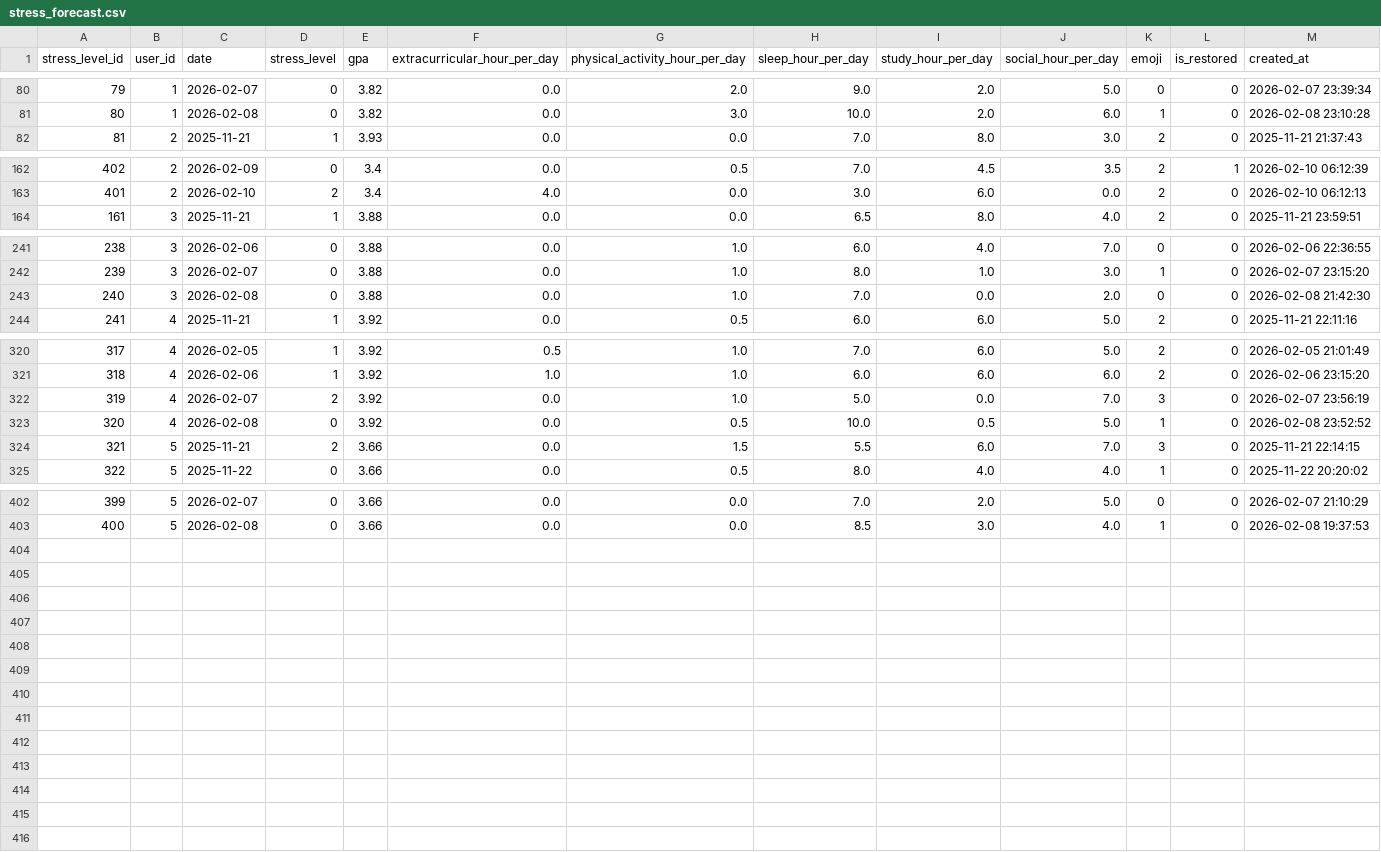
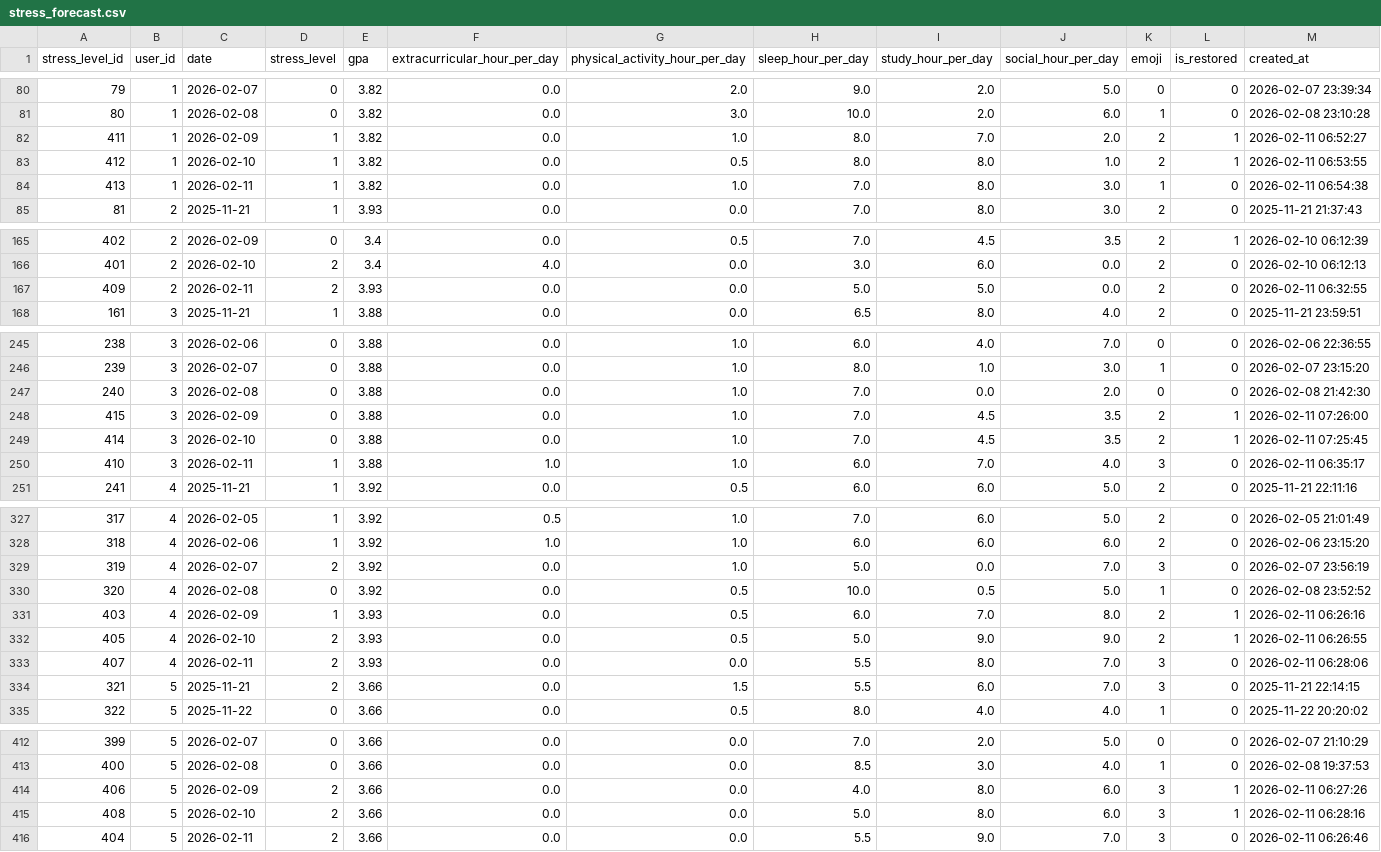
Before and after one commit to akbarekaputra01/nostressia, a CSV file: nostressia-machine-learning/Stress-Forecast/datasets/stress_forecast.csv, drawn as a sheet; only a part is shown, gaps mark what is left out.

```diff
--- a/nostressia-machine-learning/Stress-Forecast/datasets/stress_forecast.csv
+++ b/nostressia-machine-learning/Stress-Forecast/datasets/stress_forecast.csv
@@ -81,2 +81,5 @@ stress_level_id,user_id,date,stress_level,gpa,extracurricular_hour_per_day,physi
 80,1,2026-02-08,0,3.82,0.0,3.0,10.0,2.0,6.0,1,0,2026-02-08 23:10:28
+411,1,2026-02-09,1,3.82,0.0,1.0,8.0,7.0,2.0,2,1,2026-02-11 06:52:27
+412,1,2026-02-10,1,3.82,0.0,0.5,8.0,8.0,1.0,2,1,2026-02-11 06:53:55
+413,1,2026-02-11,1,3.82,0.0,1.0,7.0,8.0,3.0,1,0,2026-02-11 06:54:38
 81,2,2025-11-21,1,3.93,0.0,0.0,7.0,8.0,3.0,2,0,2025-11-21 21:37:43
@@ -163,2 +166,3 @@ stress_level_id,user_id,date,stress_level,gpa,extracurricular_hour_per_day,physi
 401,2,2026-02-10,2,3.4,4.0,0.0,3.0,6.0,0.0,2,0,2026-02-10 06:12:13
+409,2,2026-02-11,2,3.93,0.0,0.0,5.0,5.0,0.0,2,0,2026-02-11 06:32:55
 161,3,2025-11-21,1,3.88,0.0,0.0,6.5,8.0,4.0,2,0,2025-11-21 23:59:51
@@ -243,2 +247,5 @@ stress_level_id,user_id,date,stress_level,gpa,extracurricular_hour_per_day,physi
 240,3,2026-02-08,0,3.88,0.0,1.0,7.0,0.0,2.0,0,0,2026-02-08 21:42:30
+415,3,2026-02-09,0,3.88,0.0,1.0,7.0,4.5,3.5,2,1,2026-02-11 07:26:00
+414,3,2026-02-10,0,3.88,0.0,1.0,7.0,4.5,3.5,2,1,2026-02-11 07:25:45
+410,3,2026-02-11,1,3.88,1.0,1.0,6.0,7.0,4.0,3,0,2026-02-11 06:35:17
 241,4,2025-11-21,1,3.92,0.0,0.5,6.0,6.0,5.0,2,0,2025-11-21 22:11:16
@@ -323,2 +330,5 @@ stress_level_id,user_id,date,stress_level,gpa,extracurricular_hour_per_day,physi
 320,4,2026-02-08,0,3.92,0.0,0.5,10.0,0.5,5.0,1,0,2026-02-08 23:52:52
+403,4,2026-02-09,1,3.93,0.0,0.5,6.0,7.0,8.0,2,1,2026-02-11 06:26:16
+405,4,2026-02-10,2,3.93,0.0,0.5,5.0,9.0,9.0,2,1,2026-02-11 06:26:55
+407,4,2026-02-11,2,3.93,0.0,0.0,5.5,8.0,7.0,3,0,2026-02-11 06:28:06
 321,5,2025-11-21,2,3.66,0.0,1.5,5.5,6.0,7.0,3,0,2025-11-21 22:14:15
@@ -403 +413,4 @@ stress_level_id,user_id,date,stress_level,gpa,extracurricular_hour_per_day,physi
 400,5,2026-02-08,0,3.66,0.0,0.0,8.5,3.0,4.0,1,0,2026-02-08 19:37:53
+406,5,2026-02-09,2,3.66,0.0,0.0,4.0,8.0,6.0,3,1,2026-02-11 06:27:26
+408,5,2026-02-10,2,3.66,0.0,0.0,5.0,8.0,6.0,3,1,2026-02-11 06:28:16
+404,5,2026-02-11,2,3.66,0.0,0.0,5.5,9.0,7.0,3,0,2026-02-11 06:26:46
```
